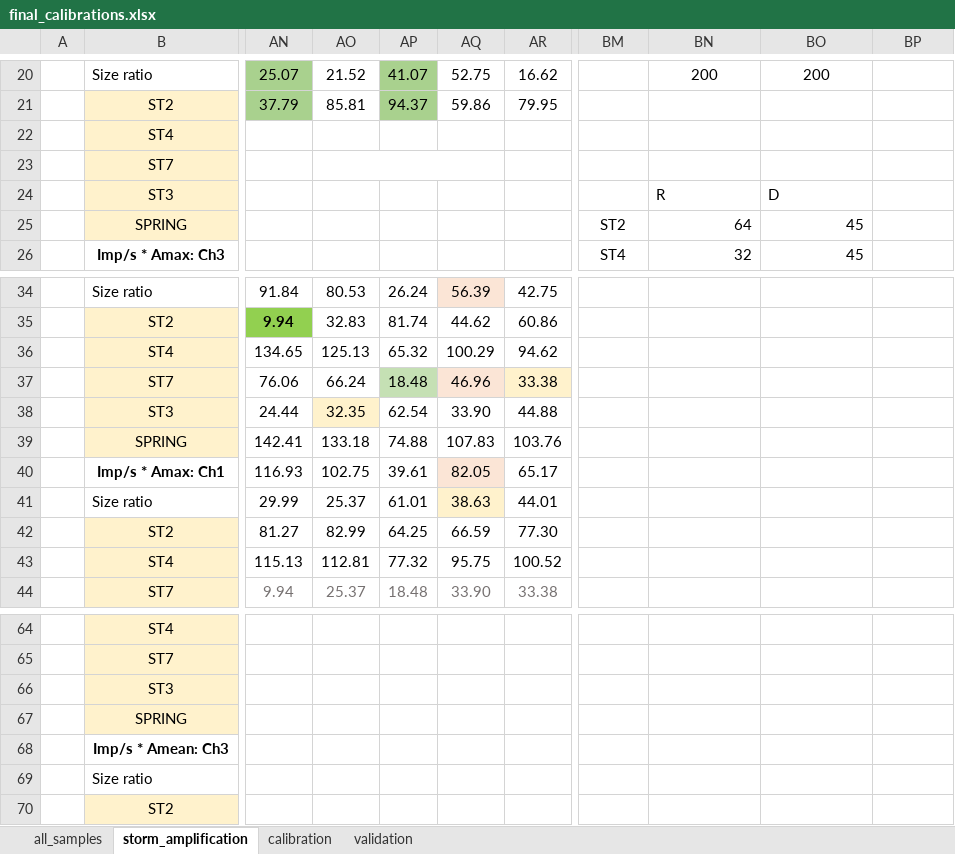
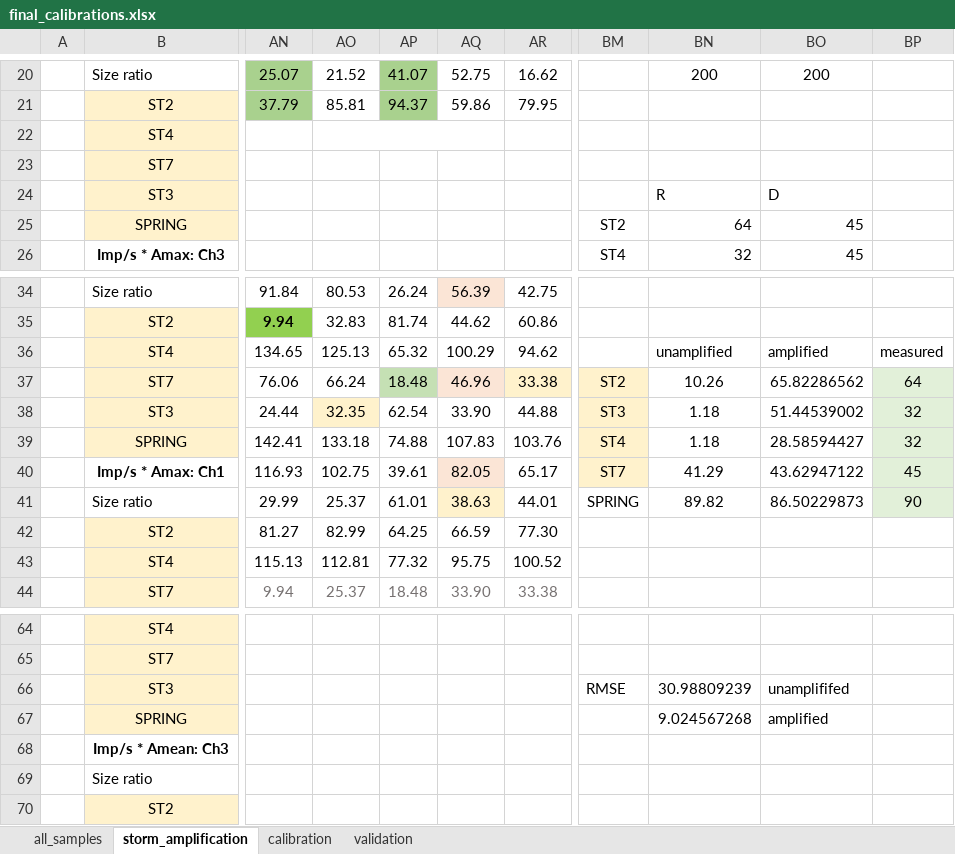
Before and after one commit to nicole-hucke/shear_stress_paper, an Excel workbook: hydrophones/Calibration/final_calibrations.xlsx, sheet storm_amplification, drawn as a sheet; only a part is shown, gaps mark what is left out; values as stored, in another font and other column widths than the file's, no borders; charts and pictures not drawn; the diff names each change by its address in the sheet, - before the commit and + after, or states it on an @@ line.

```diff
--- a/hydrophones/Calibration/final_calibrations.xlsx (sheet storm_amplification)
+++ b/hydrophones/Calibration/final_calibrations.xlsx (sheet storm_amplification)
+AO22:AQ22 merged
-AO23:AQ23 merged
-BN36: (empty)
+BN36: unamplified
-BO36: (empty)
+BO36: amplified
-BP36: (empty)
+BP36: measured
-BM37: (empty)
+BM37: ST2
-BM37:BM40 fill: none
+BM37:BM40 fill: #FFF2CC
-BN37: (empty)
+BN37: 10.26
-BO37: (empty)
+BO37: 65.82286562
-BP37: (empty)
+BP37: 64
-BP37:BP41 fill: none
+BP37:BP41 fill: #E2F0D9
-BM38: (empty)
+BM38: ST3
-BN38:BN39: (empty)
+BN38:BN39: 1.18
-BO38: (empty)
+BO38: 51.44539002
-BP38:BP39: (empty)
+BP38:BP39: 32
-BM39: (empty)
+BM39: ST4
-BO39: (empty)
+BO39: 28.58594427
-BM40: (empty)
+BM40: ST7
-BN40: (empty)
+BN40: 41.29
-BO40: (empty)
+BO40: 43.62947122
-BP40: (empty)
+BP40: 45
-BM41: (empty)
+BM41: SPRING
-BN41: (empty)
+BN41: 89.82
-BO41: (empty)
+BO41: 86.50229873
-BP41: (empty)
+BP41: 90
-BM66: (empty)
+BM66: RMSE
-BN66: (empty)
+BN66: 30.98809239
-BO66: (empty)
+BO66: unamplififed
-BN67: (empty)
+BN67: 9.024567268
-BO67: (empty)
+BO67: amplified
```
Also changed, not shown: charts or pictures, 10 other files.
